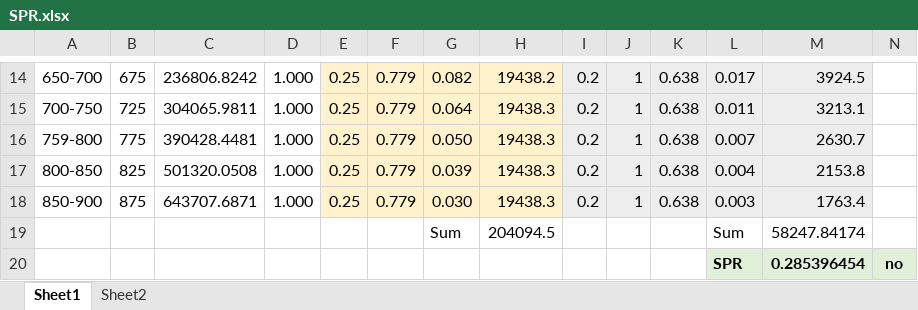
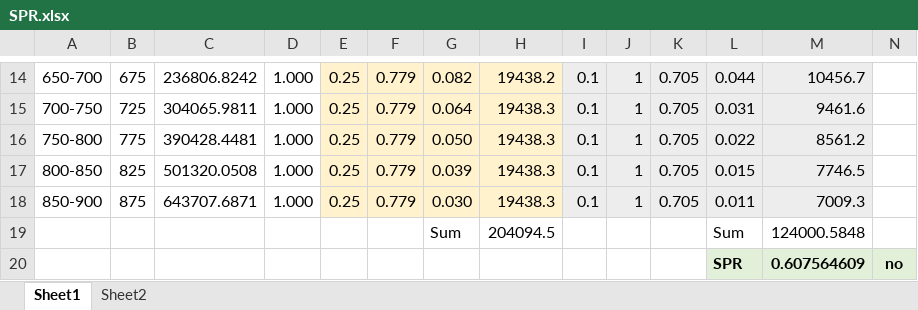
Before and after one commit to droglenc/NCNRS349, an Excel workbook: modules/SPR/Cases/SPR.xlsx, sheet Sheet1, drawn as a sheet; only a part is shown, gaps mark what is left out; values as stored, in another font and other column widths than the file's, no borders; charts and pictures not drawn; the diff covers the shown part only; the diff names each change by its address in the sheet, - before the commit and + after, or states it on an @@ line.

```diff
--- a/modules/SPR/Cases/SPR.xlsx (sheet Sheet1)
+++ b/modules/SPR/Cases/SPR.xlsx (sheet Sheet1)
-I14:I18: 0.2
+I14:I18: 0.1
-K14:K18: 0.638
+K14:K18: 0.705
-L14: 0.017
+L14: 0.044
-M14: 3924.5
+M14: 10456.7
-L15: 0.011
+L15: 0.031
-M15: 3213.1
+M15: 9461.6
-A16: 759-800
+A16: 750-800
-L16: 0.007
+L16: 0.022
-M16: 2630.7
+M16: 8561.2
-L17: 0.004
+L17: 0.015
-M17: 2153.8
+M17: 7746.5
-L18: 0.003
+L18: 0.011
-M18: 1763.4
+M18: 7009.3
-M19: 58247.84174
+M19: 124000.5848
-M20: 0.285396454
+M20: 0.607564609
```
Also changed, not shown: 37 edited cells elsewhere in this sheet, charts or pictures.
